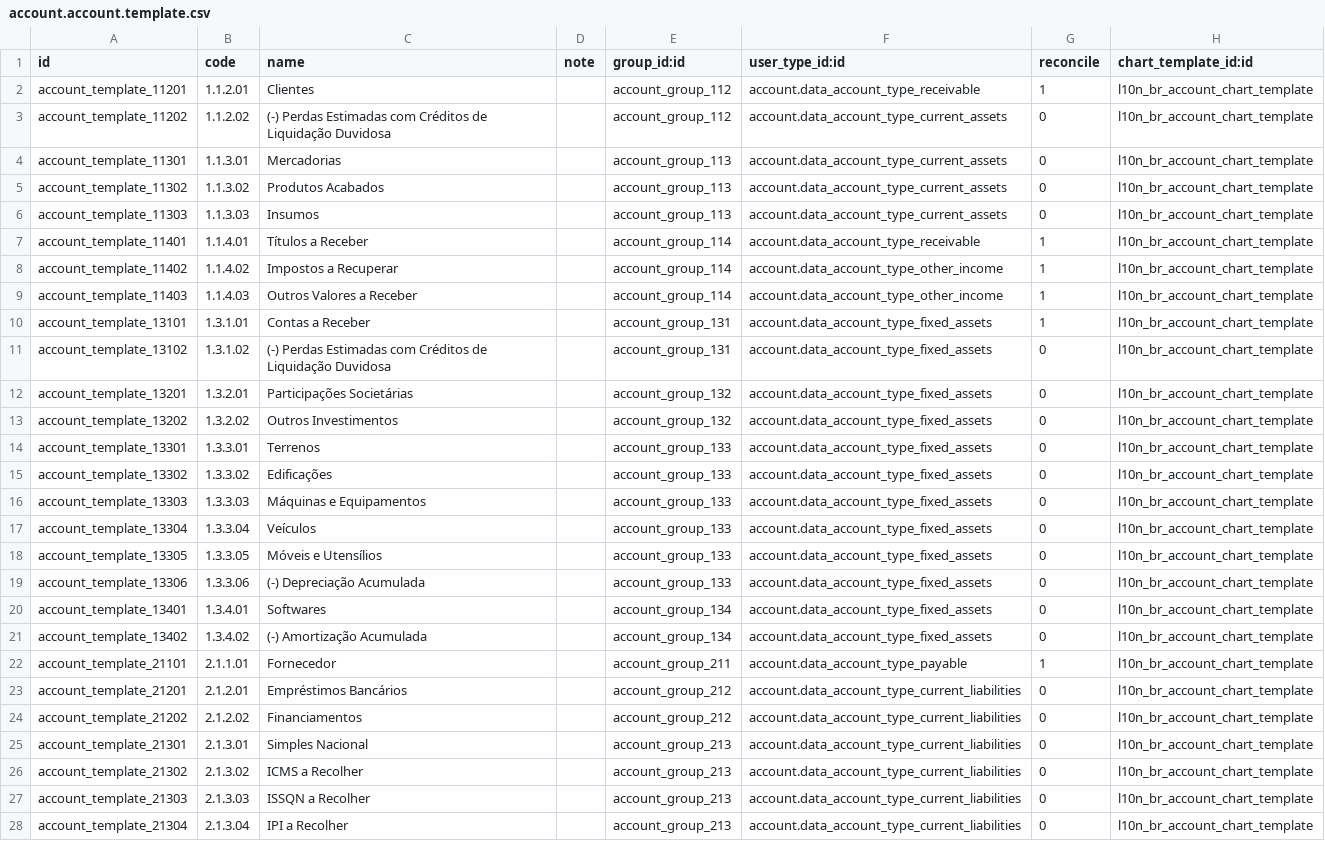
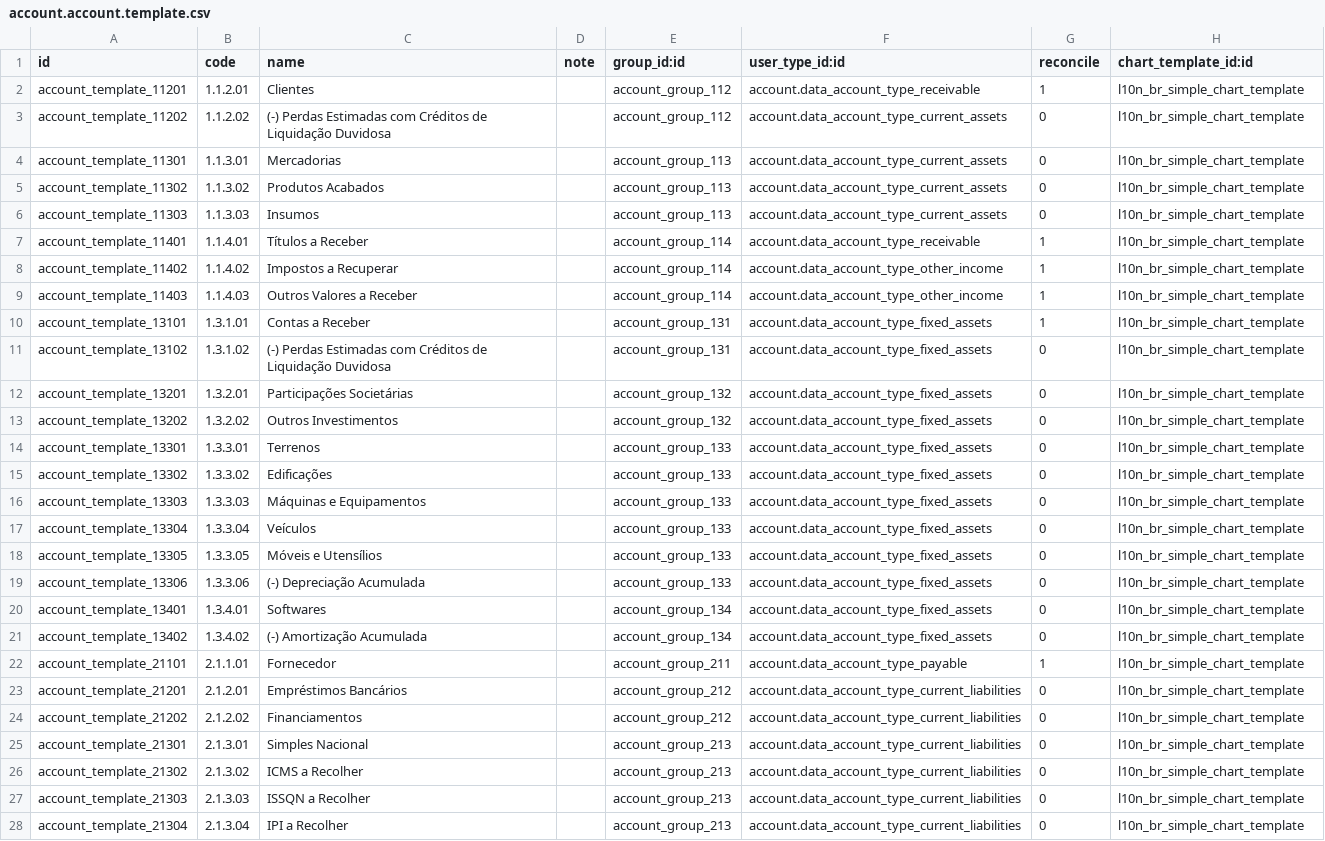
Before and after one commit to akretion/l10n_brazil, a CSV file: l10n_br_simple/data/account.account.template.csv, drawn as a sheet; only a part is shown; the diff covers the shown part only; the diff names each change by its address in the sheet, - before the commit and + after, or states it on an @@ line.

```diff
--- a/l10n_br_simple/data/account.account.template.csv
+++ b/l10n_br_simple/data/account.account.template.csv
-H2:H28 (chart_template_id:id): l10n_br_account_chart_template
+H2:H28 (chart_template_id:id): l10n_br_simple_chart_template
```
Also changed, not shown: 41 edited cells elsewhere in this file, 2 other files.
